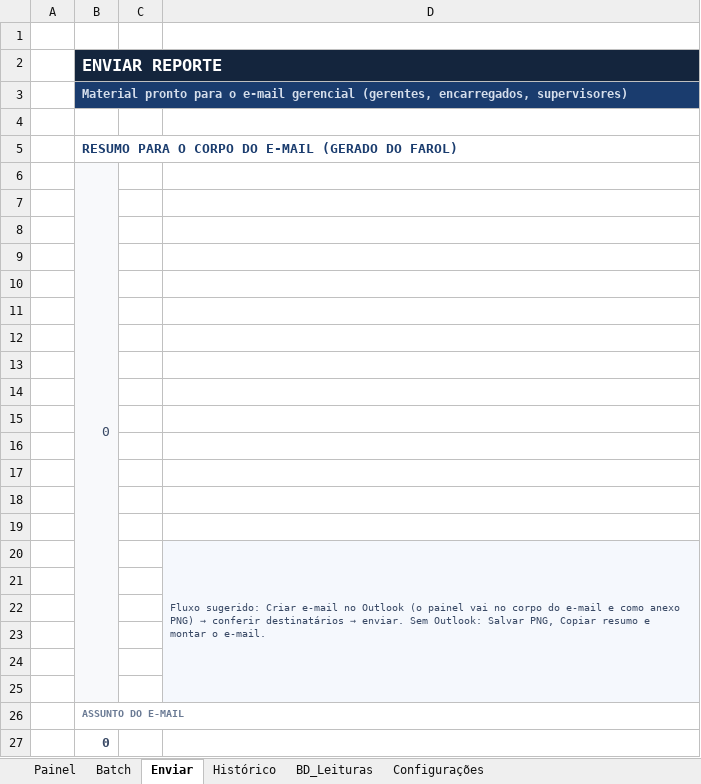
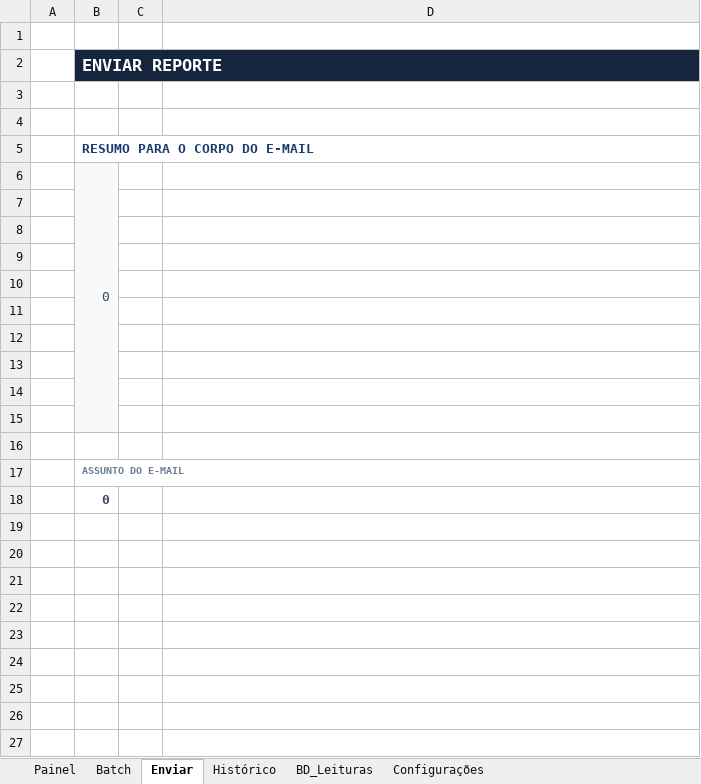
Before and after one commit to forl-felipe/lab-analise-mes, an Excel workbook: comparativo_interlab/Comparativo_Interlab_Germano_Ubu.xlsm, sheet Enviar, drawn as a sheet; values as stored, in another font and other column widths than the file's, no borders; charts and pictures not drawn; removed rows and columns are numbered as before the commit, all else as after; the diff names each change by its address in the sheet, - before the commit and + after, or states it on an @@ line.

```diff
--- a/comparativo_interlab/Comparativo_Interlab_Germano_Ubu.xlsm (sheet Enviar)
+++ b/comparativo_interlab/Comparativo_Interlab_Germano_Ubu.xlsm (sheet Enviar)
-B2:D2 merged
-C2:D2 fill: #14253D
+C2:D2 fill: none
-row 3:  | Material pronto para o e-mail gerencial (gerentes, encarregados, supervisores)
+row 4: (empty)
-B5: RESUMO PARA O CORPO DO E-MAIL (GERADO DO FAROL)
+B5: RESUMO PARA O CORPO DO E-MAIL
-B6:B25 merged
+B6:B15 merged
-row 12: (empty)
-row 13: (empty)
-row 14: (empty)
-row 15: (empty)
-row 16: (empty)
-row 17: (empty)
-row 18: (empty)
-row 19: (empty)
-row 20:  |  |  | Fluxo sugerido: Criar e-mail no Outlook (o painel vai no corpo do e-mail e como anexo PNG) → conferir destinatários → enviar. Sem Outlook: Salvar PNG, Copiar resumo e montar o e-mail.
-D12:D16 fill: #F5F8FD
+D12:D16 fill: none
-B16 fill: #F8F9FB
+B16 fill: none
```
Also changed, not shown: sheet BD_Leituras, sheet Histórico, sheet Batch, sheet Configurações, formulas that keep their value, charts or pictures, 9 other files.
